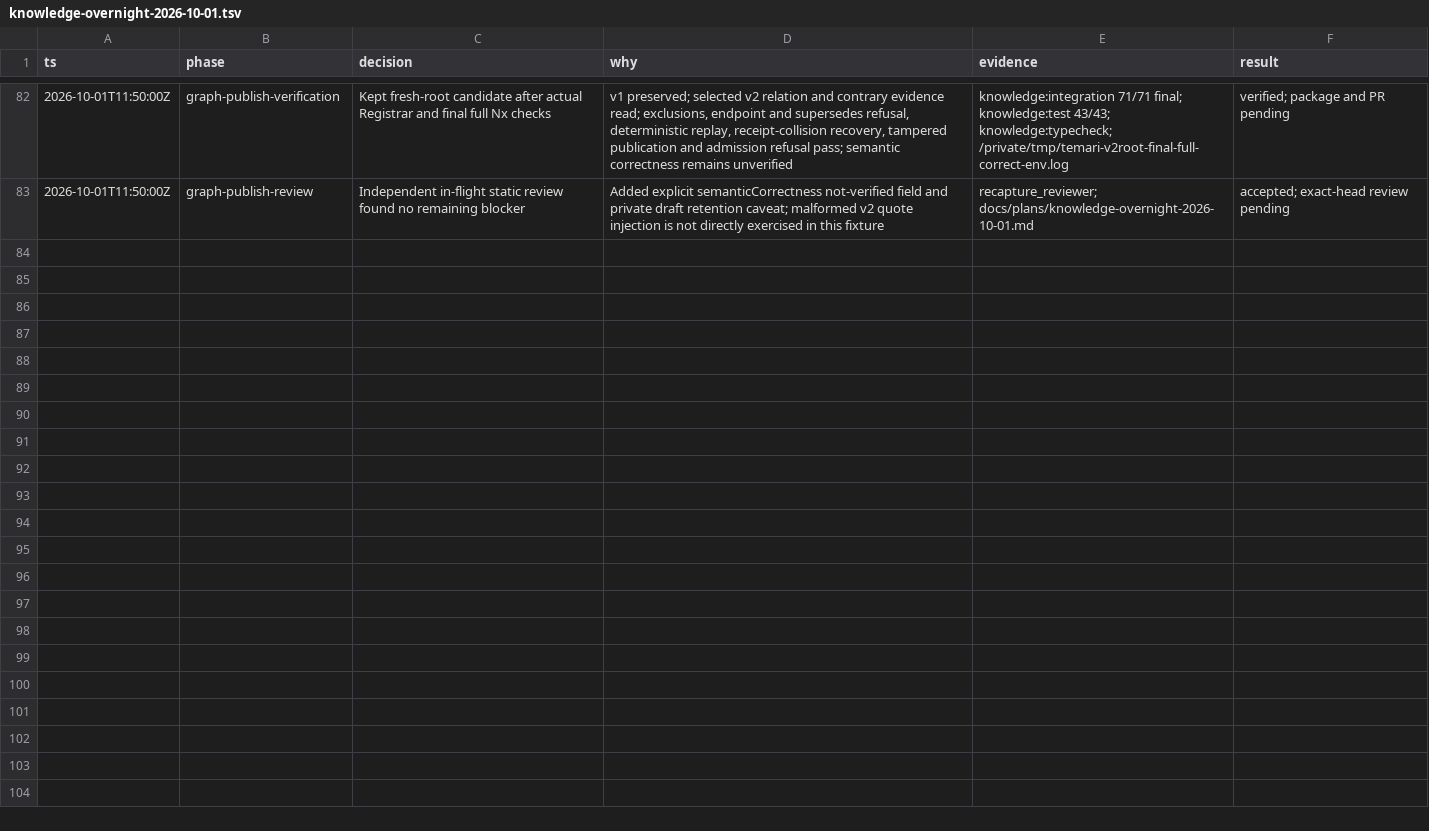
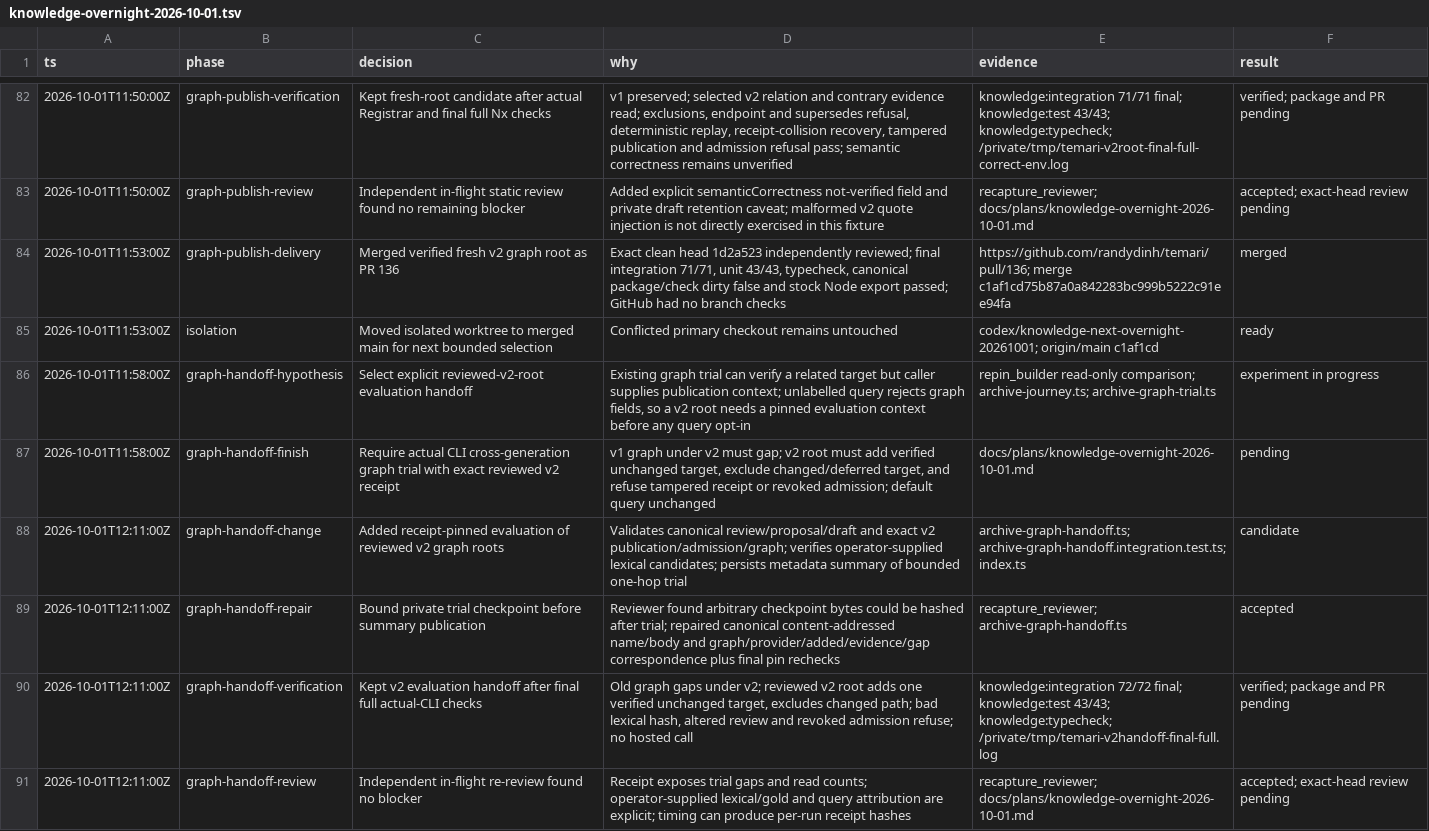
Before and after one commit to randydinh/temari, a TSV file: .audit/knowledge-overnight-2026-10-01.tsv, drawn as a sheet; only a part is shown, gaps mark what is left out; the diff names each change by its address in the sheet, - before the commit and + after, or states it on an @@ line.

Commit message:
Evaluate reviewed v2 graph roots under pinned archive context

```diff
--- a/.audit/knowledge-overnight-2026-10-01.tsv
+++ b/.audit/knowledge-overnight-2026-10-01.tsv
+row 84: 2026-10-01T11:53:00Z | graph-publish-delivery | Merged verified fresh v2 graph root as PR 136 | Exact clean head 1d2a523 independently reviewed; final integration 71/71, unit 43/43, typecheck, canonical package/check dirty false and stock Node export passed; GitHub had no branch checks | https://github.com/randydinh/temari/pull/136; merge c1af1cd75b87a0a842283bc999b5222c91ee94fa | merged
+row 85: 2026-10-01T11:53:00Z | isolation | Moved isolated worktree to merged main for next bounded selection | Conflicted primary checkout remains untouched | codex/knowledge-next-overnight-20261001; origin/main c1af1cd | ready
+row 86: 2026-10-01T11:58:00Z | graph-handoff-hypothesis | Select explicit reviewed-v2-root evaluation handoff | Existing graph trial can verify a related target but caller supplies publication context; unlabelled query rejects graph fields, so a v2 root needs a pinned evaluation context before any query opt-in | repin_builder read-only comparison; archive-journey.ts; archive-graph-trial.ts | experiment in progress
+row 87: 2026-10-01T11:58:00Z | graph-handoff-finish | Require actual CLI cross-generation graph trial with exact reviewed v2 receipt | v1 graph under v2 must gap; v2 root must add verified unchanged target, exclude changed/deferred target, and refuse tampered receipt or revoked admission; default query unchanged | docs/plans/knowledge-overnight-2026-10-01.md | pending
+row 88: 2026-10-01T12:11:00Z | graph-handoff-change | Added receipt-pinned evaluation of reviewed v2 graph roots | Validates canonical review/proposal/draft and exact v2 publication/admission/graph; verifies operator-supplied lexical candidates; persists metadata summary of bounded one-hop trial | archive-graph-handoff.ts; archive-graph-handoff.integration.test.ts; index.ts | candidate
+row 89: 2026-10-01T12:11:00Z | graph-handoff-repair | Bound private trial checkpoint before summary publication | Reviewer found arbitrary checkpoint bytes could be hashed after trial; repaired canonical content-addressed name/body and graph/provider/added/evidence/gap correspondence plus final pin rechecks | recapture_reviewer; archive-graph-handoff.ts | accepted
+row 90: 2026-10-01T12:11:00Z | graph-handoff-verification | Kept v2 evaluation handoff after final full actual-CLI checks | Old graph gaps under v2; reviewed v2 root adds one verified unchanged target, excludes changed path; bad lexical hash, altered review and revoked admission refuse; no hosted call | knowledge:integration 72/72 final; knowledge:test 43/43; knowledge:typecheck; /private/tmp/temari-v2handoff-final-full.log | verified; package and PR pending
+row 91: 2026-10-01T12:11:00Z | graph-handoff-review | Independent in-flight re-review found no blocker | Receipt exposes trial gaps and read counts; operator-supplied lexical/gold and query attribution are explicit; timing can produce per-run receipt hashes | recapture_reviewer; docs/plans/knowledge-overnight-2026-10-01.md | accepted; exact-head review pending
```
Also changed, not shown: 6 other files.
